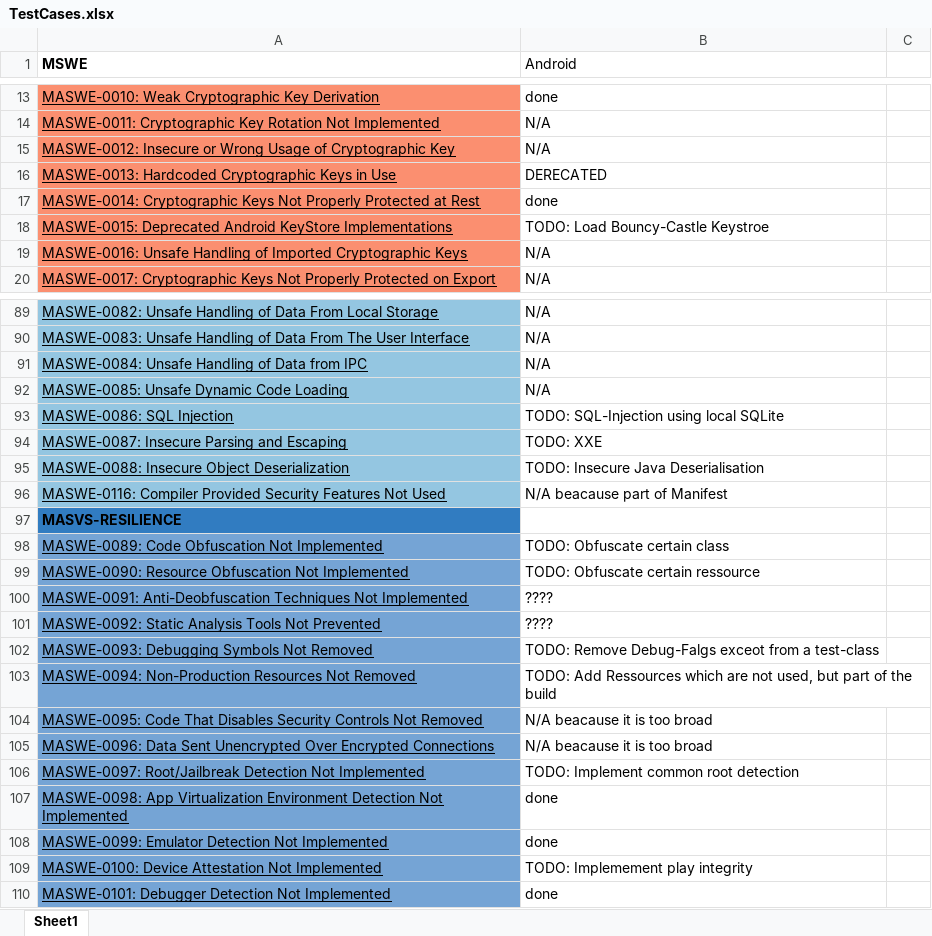
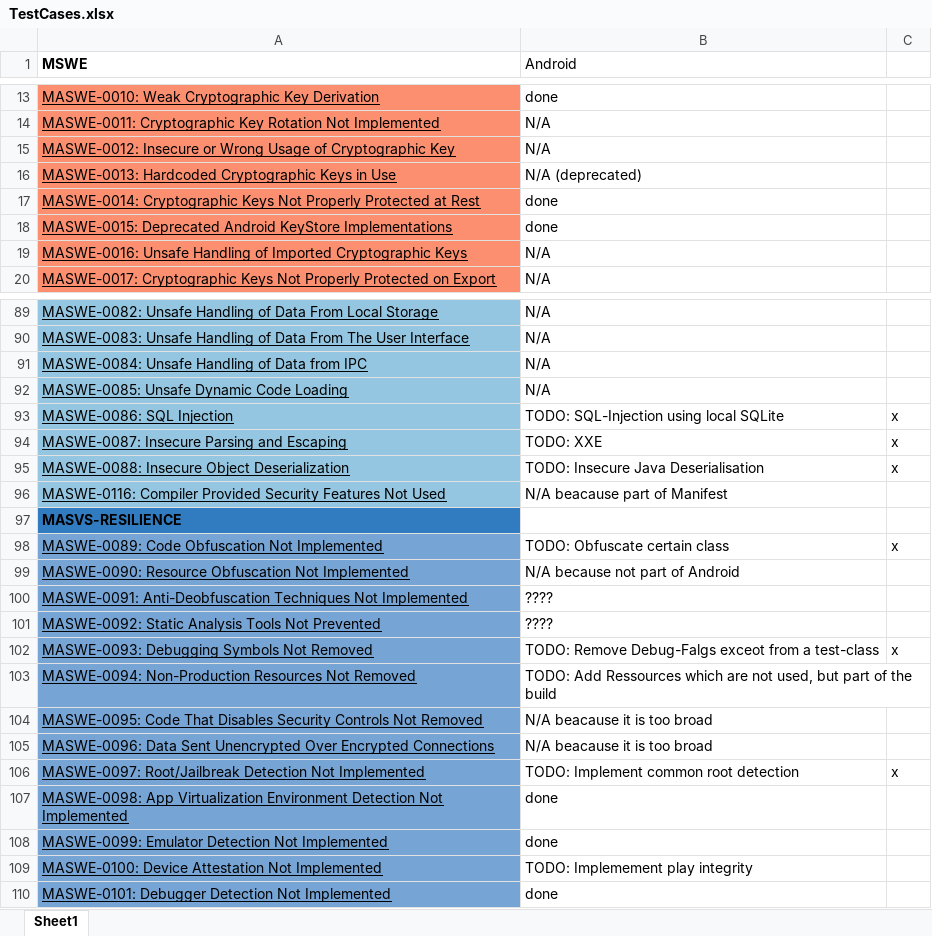
Before and after one commit to Redguard/mas-reference-app, an Excel workbook: documentation/TestCases.xlsx, sheet Sheet1, drawn as a sheet; only a part is shown, gaps mark what is left out; values as stored, in another font and other column widths than the file's, no borders; conditional formats not drawn; the diff covers the shown part only; the diff names each change by its address in the sheet, - before the commit and + after, or states it on an @@ line.

```diff
--- a/documentation/TestCases.xlsx (sheet Sheet1)
+++ b/documentation/TestCases.xlsx (sheet Sheet1)
-B16 (Android): DERECATED
+B16 (Android): N/A (deprecated)
-B18 (Android): TODO: Load Bouncy-Castle Keystroe
+B18 (Android): done
-C93:C95: (empty)
+C93:C95: x
-C98: (empty)
+C98: x
-B99 (Android): TODO: Obfuscate certain ressource
+B99 (Android): N/A because not part of Android
-C102: (empty)
+C102: x
-C106: (empty)
+C106: x
```
Also changed, not shown: 16 edited cells elsewhere in this sheet, 18 other files.
